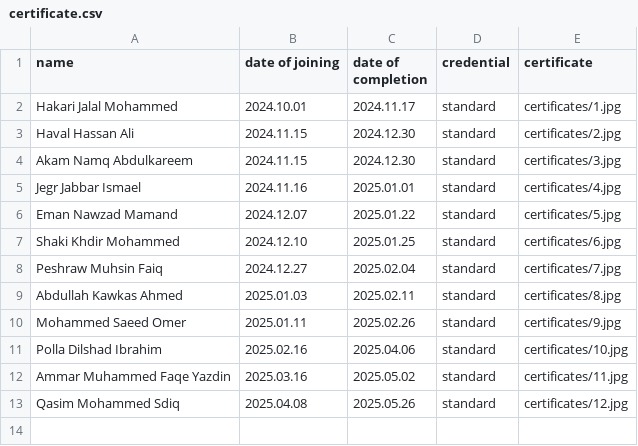
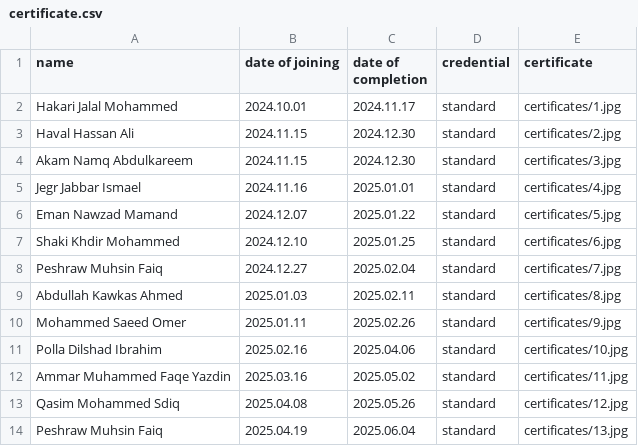
Before and after one commit to hawkarabdulhaq/pythondemo, a CSV file: input/certificate.csv, drawn as a sheet; the diff names each change by its address in the sheet, - before the commit and + after, or states it on an @@ line.

Commit message:
Update certificate.csv

```diff
--- a/input/certificate.csv
+++ b/input/certificate.csv
+row 14: Peshraw Muhsin Faiq | 2025.04.19 | 2025.06.04 | standard | certificates/13.jpg
```
